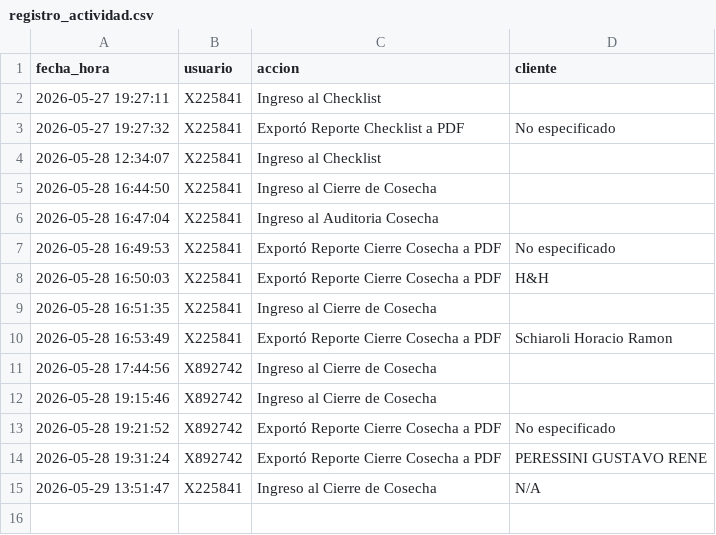
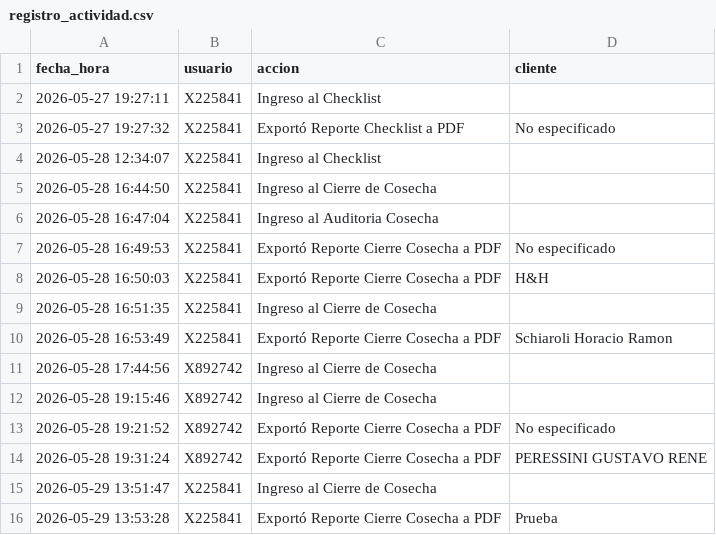
Before and after one commit to suyai-d/reportes-seguridad-db, a CSV file: registro_actividad.csv, drawn as a sheet.

Commit message:
Log: X225841 - Exportó Reporte Cierre Cosecha a PDF

```diff
--- a/registro_actividad.csv
+++ b/registro_actividad.csv
@@ -14,2 +14,3 @@ fecha_hora,usuario,accion,cliente
 2026-05-28 19:31:24,X892742,Exportó Reporte Cierre Cosecha a PDF,PERESSINI GUSTAVO RENE
-2026-05-29 13:51:47,X225841,Ingreso al Cierre de Cosecha,N/A
+2026-05-29 13:51:47,X225841,Ingreso al Cierre de Cosecha,
+2026-05-29 13:53:28,X225841,Exportó Reporte Cierre Cosecha a PDF,Prueba
```
